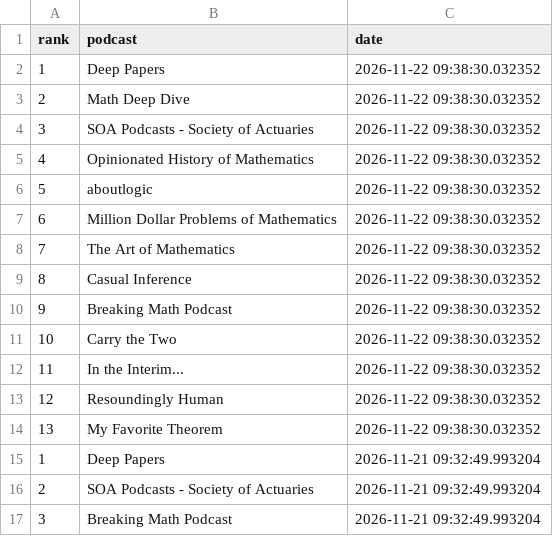
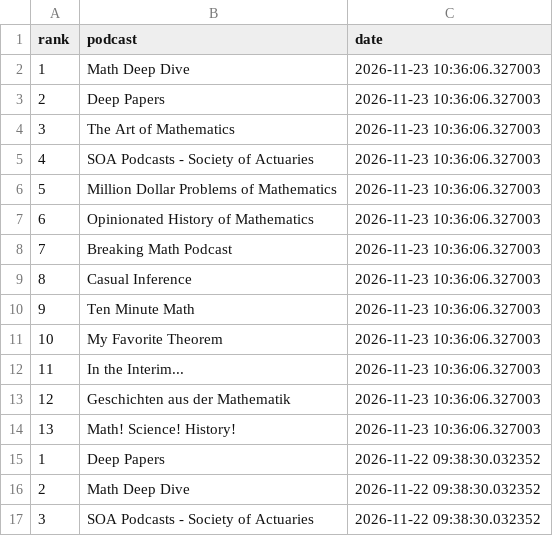
Before and after one commit to LucyMcGowan/math-podcast-rankings, a CSV file: podcast_rankings.csv, drawn as a sheet; only a part is shown; the shorter side is filled out with more unchanged rows.

```diff
--- a/podcast_rankings.csv
+++ b/podcast_rankings.csv
@@ -1,2 +1,15 @@
 "rank","podcast","date"
+1,"Math Deep Dive",2026-11-23 10:36:06.327003
+2,"Deep Papers",2026-11-23 10:36:06.327003
+3,"The Art of Mathematics",2026-11-23 10:36:06.327003
+4,"SOA Podcasts - Society of Actuaries",2026-11-23 10:36:06.327003
+5,"Million Dollar Problems of Mathematics",2026-11-23 10:36:06.327003
+6,"Opinionated History of Mathematics",2026-11-23 10:36:06.327003
+7,"Breaking Math Podcast",2026-11-23 10:36:06.327003
+8,"Casual Inference",2026-11-23 10:36:06.327003
+9,"Ten Minute Math",2026-11-23 10:36:06.327003
+10,"My Favorite Theorem",2026-11-23 10:36:06.327003
+11,"In the Interim...",2026-11-23 10:36:06.327003
+12,"Geschichten aus der Mathematik",2026-11-23 10:36:06.327003
+13,"Math! Science! History!",2026-11-23 10:36:06.327003
 1,"Deep Papers",2026-11-22 09:38:30.032352
```
Also changed, not shown: 1 other file.
